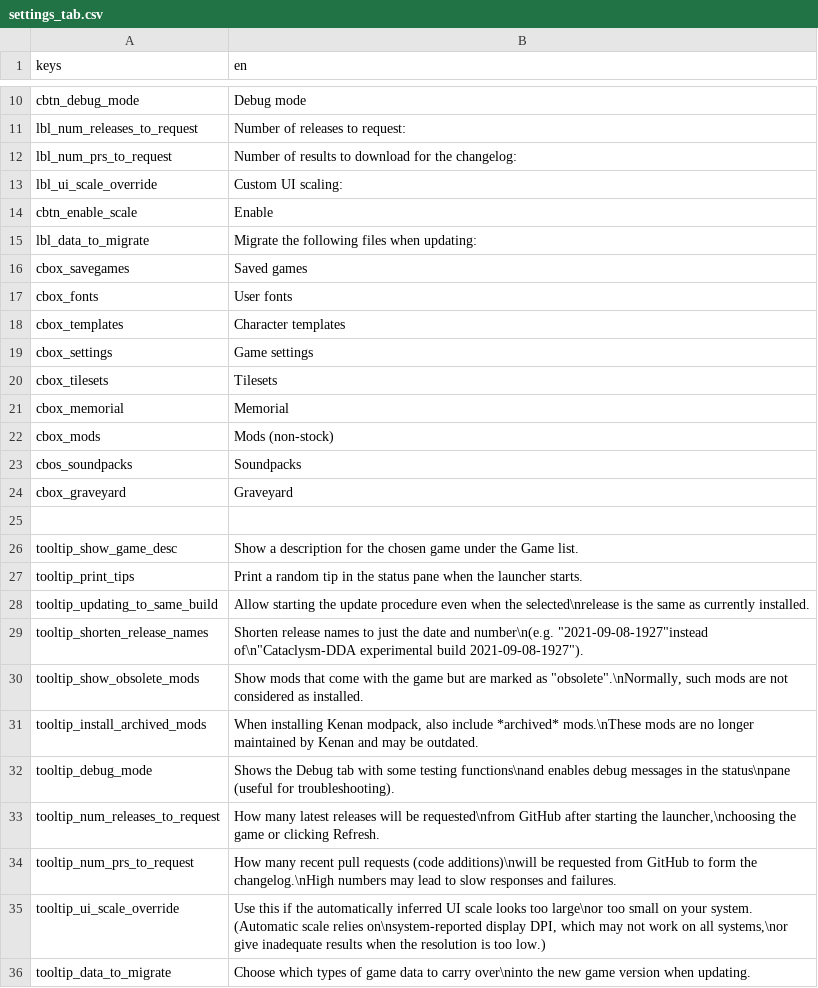
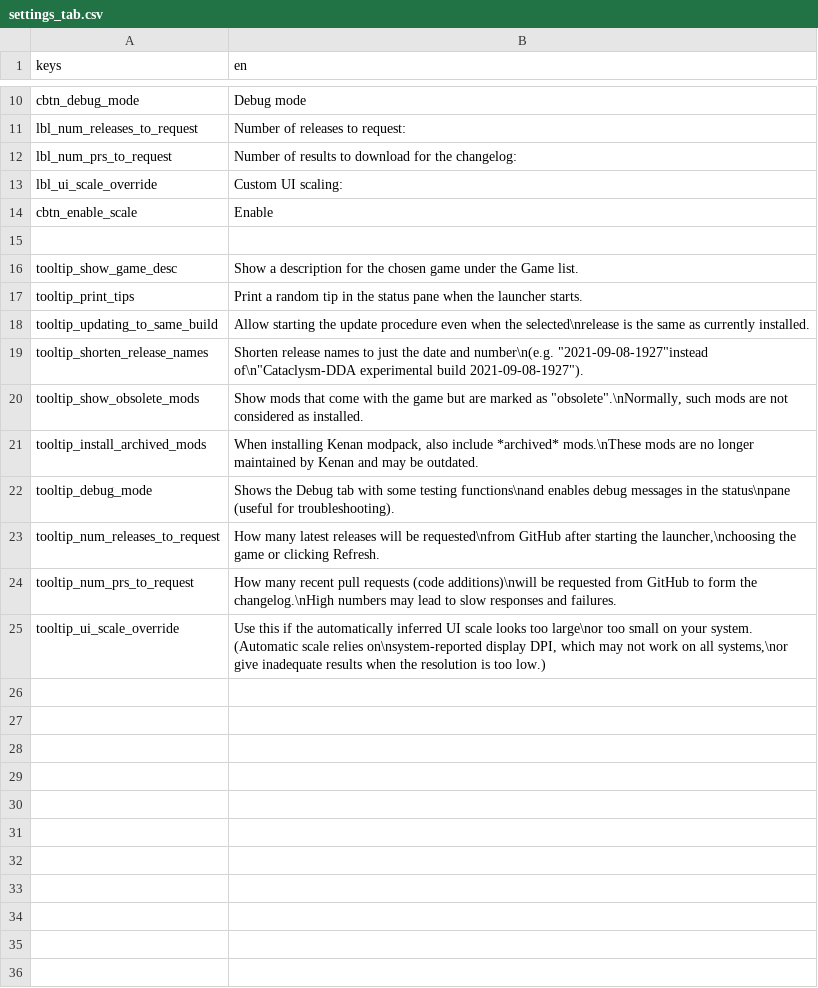
Before and after one commit to qrrk/Catapult, a CSV file: text/en/settings_tab.csv, drawn as a sheet; only a part is shown, gaps mark what is left out; the diff names each change by its address in the sheet, - before the commit and + after, or states it on an @@ line.

```diff
--- a/text/en/settings_tab.csv
+++ b/text/en/settings_tab.csv
-row 15: lbl_data_to_migrate | Migrate the following files when updating:
-row 16: cbox_savegames | Saved games
-row 17: cbox_fonts | User fonts
-row 18: cbox_templates | Character templates
-row 19: cbox_settings | Game settings
-row 20: cbox_tilesets | Tilesets
-row 21: cbox_memorial | Memorial
-row 22: cbox_mods | Mods (non-stock)
-row 23: cbos_soundpacks | Soundpacks
-row 24: cbox_graveyard | Graveyard
-row 36: tooltip_data_to_migrate | Choose which types of game data to carry over\ninto the new game version when updating.
```
Also changed, not shown: text/fr/settings_tab.csv, text/fr/tips.csv, 14 other files.
